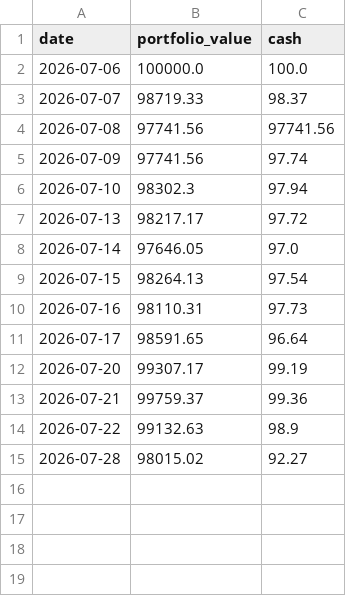
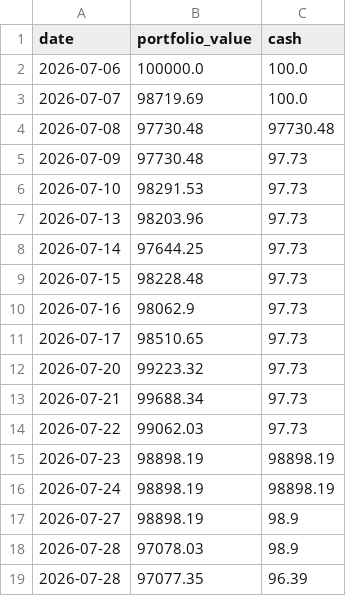
Before and after one commit to HypertextAssassin69/paper-trader, a CSV file: data/pnl_simple_strat.csv, drawn as a sheet.

```diff
--- a/data/pnl_simple_strat.csv
+++ b/data/pnl_simple_strat.csv
@@ -2,14 +2,18 @@ date,portfolio_value,cash
 2026-07-06,100000.0,100.0
-2026-07-07,98719.33,98.37
-2026-07-08,97741.56,97741.56
-2026-07-09,97741.56,97.74
-2026-07-10,98302.3,97.94
-2026-07-13,98217.17,97.72
-2026-07-14,97646.05,97.0
-2026-07-15,98264.13,97.54
-2026-07-16,98110.31,97.73
-2026-07-17,98591.65,96.64
-2026-07-20,99307.17,99.19
-2026-07-21,99759.37,99.36
-2026-07-22,99132.63,98.9
-2026-07-28,98015.02,92.27
+2026-07-07,98719.69,100.0
+2026-07-08,97730.48,97730.48
+2026-07-09,97730.48,97.73
+2026-07-10,98291.53,97.73
+2026-07-13,98203.96,97.73
+2026-07-14,97644.25,97.73
+2026-07-15,98228.48,97.73
+2026-07-16,98062.9,97.73
+2026-07-17,98510.65,97.73
+2026-07-20,99223.32,97.73
+2026-07-21,99688.34,97.73
+2026-07-22,99062.03,97.73
+2026-07-23,98898.19,98898.19
+2026-07-24,98898.19,98898.19
+2026-07-27,98898.19,98.9
+2026-07-28,97078.03,98.9
+2026-07-28,97077.35,96.39
```
Also changed, not shown: data/pnl_v1_b.csv, data/pnl_v1_c.csv, 11 other files.
